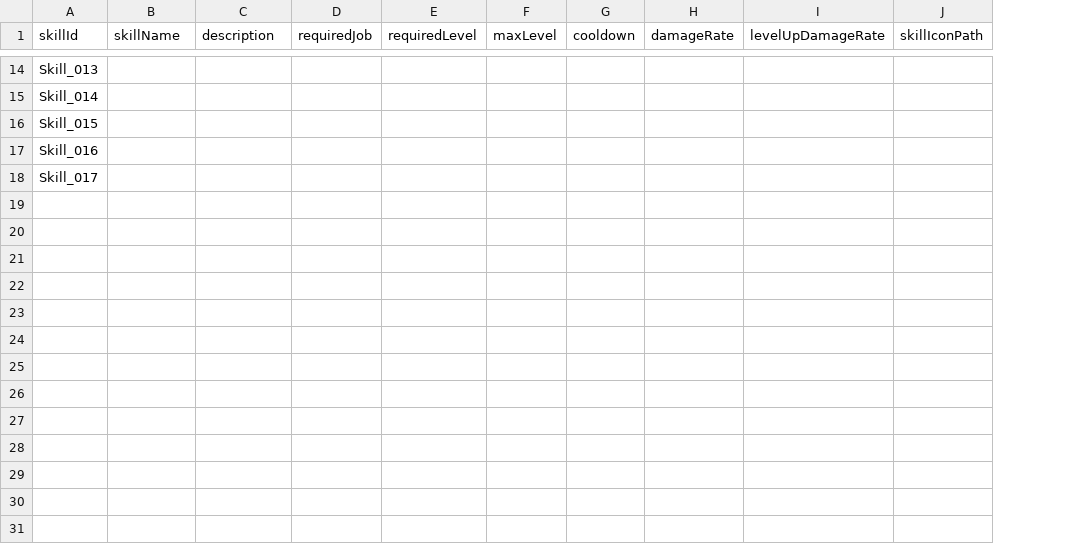
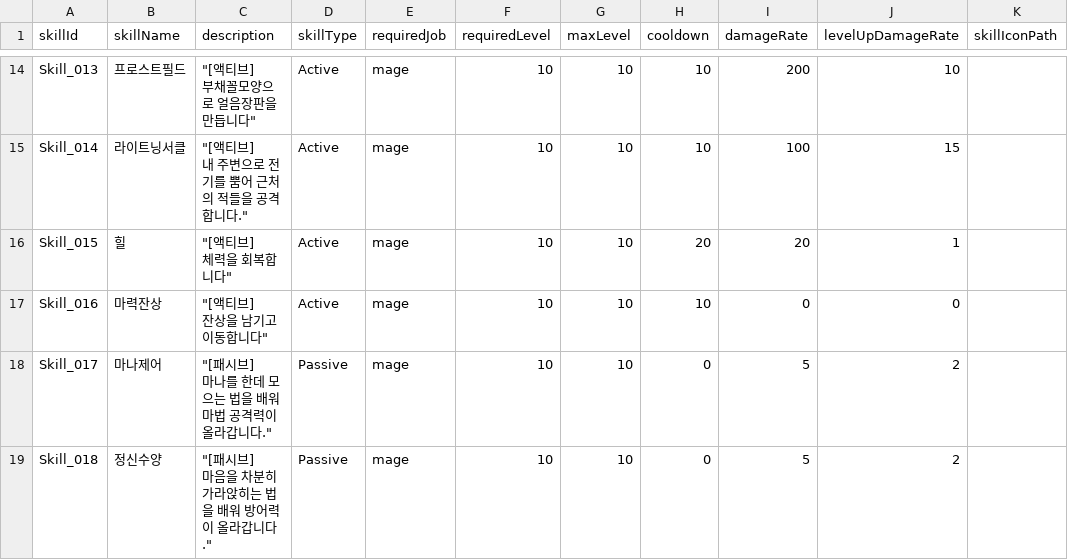
Before and after one commit to sepyris/ProjectRV, a CSV file: Assets/Resources/Data/Skill.csv, drawn as a sheet; only a part is shown, gaps mark what is left out; addresses are those after the commit; ↵ is a line break in a cell; the diff covers the shown part only; the diff names each change by its address in the sheet, - before the commit and + after, or states it on an @@ line.

```diff
--- a/Assets/Resources/Data/Skill.csv
+++ b/Assets/Resources/Data/Skill.csv
+column D (skillType), rows 14-18: Active | Active | Active | Active | Passive
-B14 (skillName): (empty)
+B14 (skillName): 프로스트필드
-C14 (description): (empty)
+C14 (description): "[액티브] ↵ 부채꼴모양으로 얼음장판을 만듭니다"
-E14:E18 (requiredJob): (empty)
+E14:E18 (requiredJob): mage
-F14:F18 (requiredLevel): (empty)
+F14:F18 (requiredLevel): 10
-G14:G18 (maxLevel): (empty)
+G14:G18 (maxLevel): 10
-H14:H15 (cooldown): (empty)
+H14:H15 (cooldown): 10
-I14 (damageRate): (empty)
+I14 (damageRate): 200
-J14 (levelUpDamageRate): (empty)
+J14 (levelUpDamageRate): 10
-B15 (skillName): (empty)
+B15 (skillName): 라이트닝서클
-C15 (description): (empty)
+C15 (description): "[액티브] ↵ 내 주변으로 전기를 뿜어 근처의 적들을 공격합니다."
-I15 (damageRate): (empty)
+I15 (damageRate): 100
-J15 (levelUpDamageRate): (empty)
+J15 (levelUpDamageRate): 15
-B16 (skillName): (empty)
+B16 (skillName): 힐
-C16 (description): (empty)
+C16 (description): "[액티브] ↵ 체력을 회복합니다"
-H16 (cooldown): (empty)
+H16 (cooldown): 20
-I16 (damageRate): (empty)
+I16 (damageRate): 20
-J16 (levelUpDamageRate): (empty)
+J16 (levelUpDamageRate): 1
-B17 (skillName): (empty)
+B17 (skillName): 마력잔상
-C17 (description): (empty)
+C17 (description): "[액티브] ↵ 잔상을 남기고 이동합니다"
-H17 (cooldown): (empty)
+H17 (cooldown): 10
-I17 (damageRate): (empty)
+I17 (damageRate): 0
-J17 (levelUpDamageRate): (empty)
+J17 (levelUpDamageRate): 0
-B18 (skillName): (empty)
+B18 (skillName): 마나제어
-C18 (description): (empty)
+C18 (description): "[패시브] ↵ 마나를 한데 모으는 법을 배워 마법 공격력이 올라갑니다."
-H18 (cooldown): (empty)
+H18 (cooldown): 0
-I18 (damageRate): (empty)
+I18 (damageRate): 5
-J18 (levelUpDamageRate): (empty)
+J18 (levelUpDamageRate): 2
+row 19: Skill_018 | 정신수양 | "[패시브] ↵ 마음을 차분히 가라앉히는 법을 배워 방어력이 올라갑니다." | Passive | mage | 10 | 10 | 0 | 5 | 2
```
Also changed, not shown: 93 edited cells elsewhere in this file, 58 other files.
